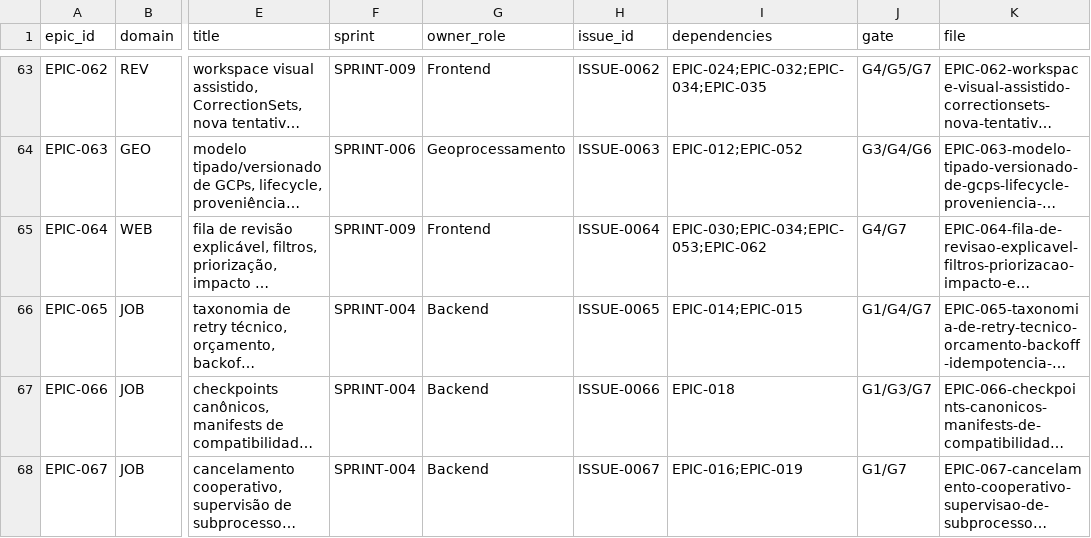
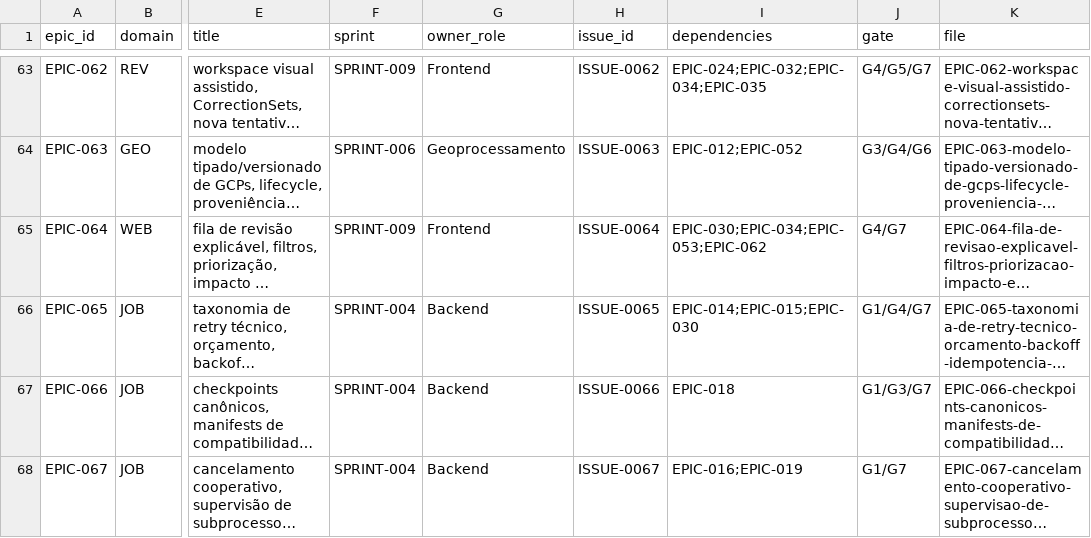
Before and after one commit to raphaelperrut/DSGeorref, a CSV file: docs/06-delivery/EPIC_INDEX.csv, drawn as a sheet; only a part is shown, gaps mark what is left out; long unchanged cells end in …; the diff names each change by its address in the sheet, - before the commit and + after, or states it on an @@ line.

Commit message:
chore(delivery): finalize materialization and dependency state

```diff
--- a/docs/06-delivery/EPIC_INDEX.csv
+++ b/docs/06-delivery/EPIC_INDEX.csv
-I66 (dependencies): EPIC-014;EPIC-015
+I66 (dependencies): EPIC-014;EPIC-015;EPIC-030
```
Also changed, not shown: 3 other files.
